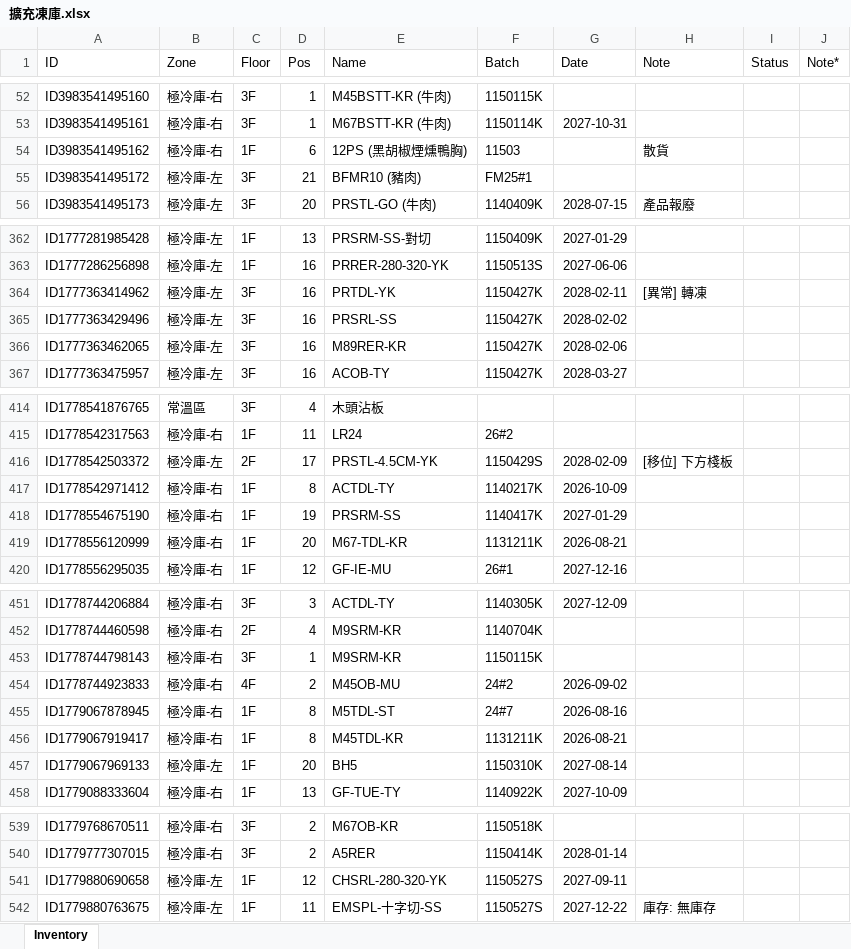
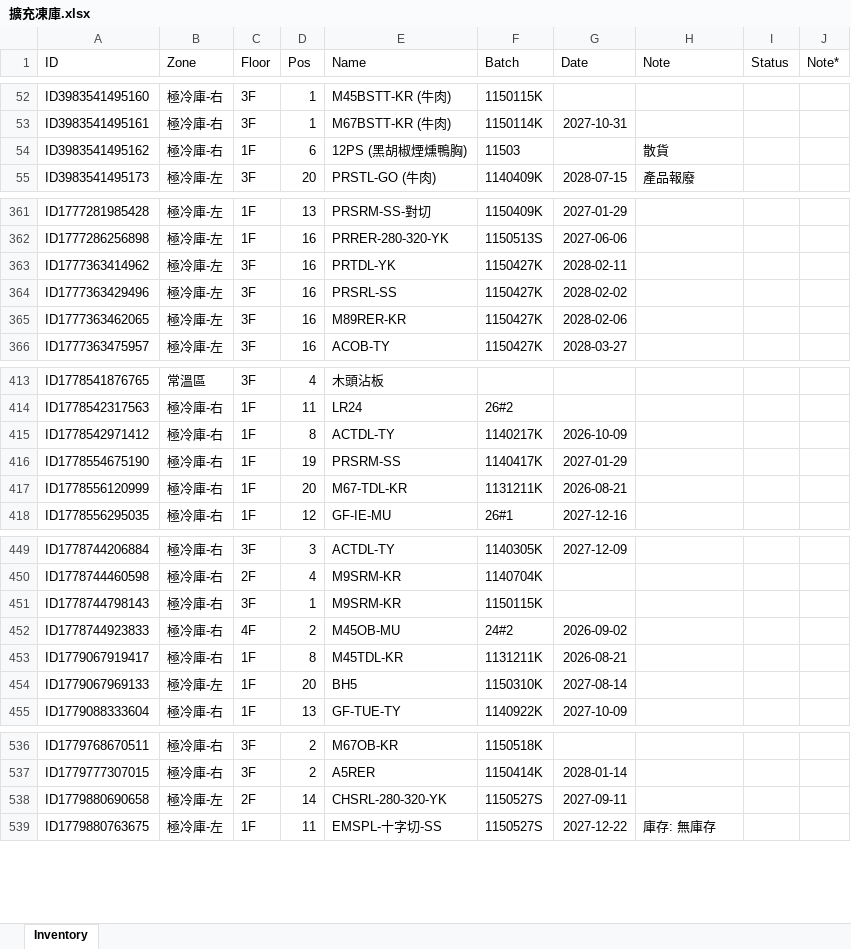
Before and after one commit to mingfonglpg-bit/-1-1, an Excel workbook: 擴充凍庫.xlsx, sheet Inventory, drawn as a sheet; only a part is shown, gaps mark what is left out; values as stored, in another font and other column widths than the file's, no borders; charts and pictures not drawn; removed rows and columns are numbered as before the commit, all else as after; the diff covers the shown part only; the diff names each change by its address in the sheet, - before the commit and + after, or states it on an @@ line.

```diff
--- a/擴充凍庫.xlsx (sheet Inventory)
+++ b/擴充凍庫.xlsx (sheet Inventory)
-row 55: ID3983541495172 | 極冷庫-左 | 3F | 21 | BFMR10 (豬肉) | FM25#1
-H363 (Note): [異常] 轉凍
+H363 (Note): (empty)
-row 416: ID1778542503372 | 極冷庫-左 | 2F | 17 | PRSTL-4.5CM-YK | 1150429S | 2028-02-09 | [移位] 下方棧板
-row 455: ID1779067878945 | 極冷庫-右 | 1F | 8 | M5TDL-ST | 24#7 | 2026-08-16
-C538 (Floor): 1F
+C538 (Floor): 2F
-D538 (Pos): 12
+D538 (Pos): 14
```
Also changed, not shown: 16 added rows, 2 removed rows and 7 edited cells elsewhere in this sheet.
